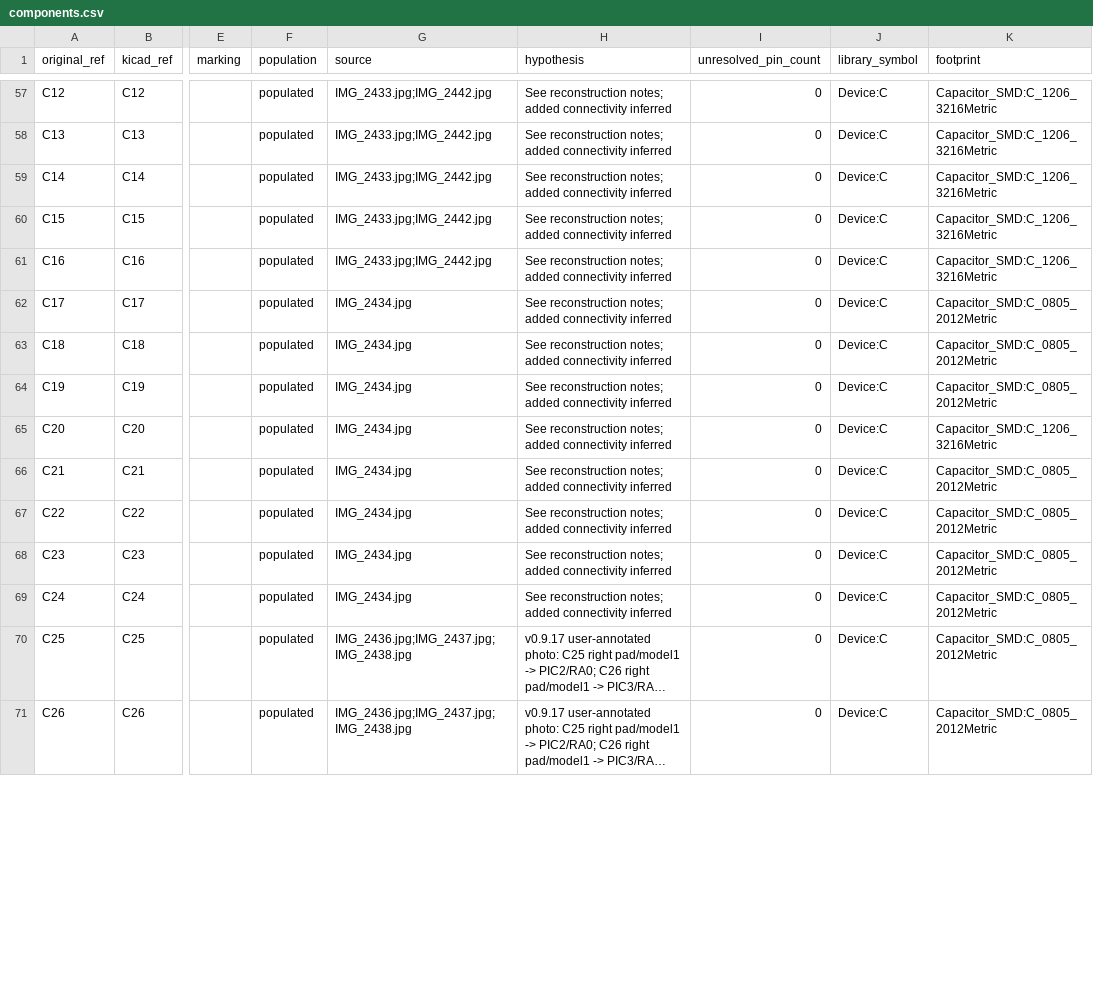
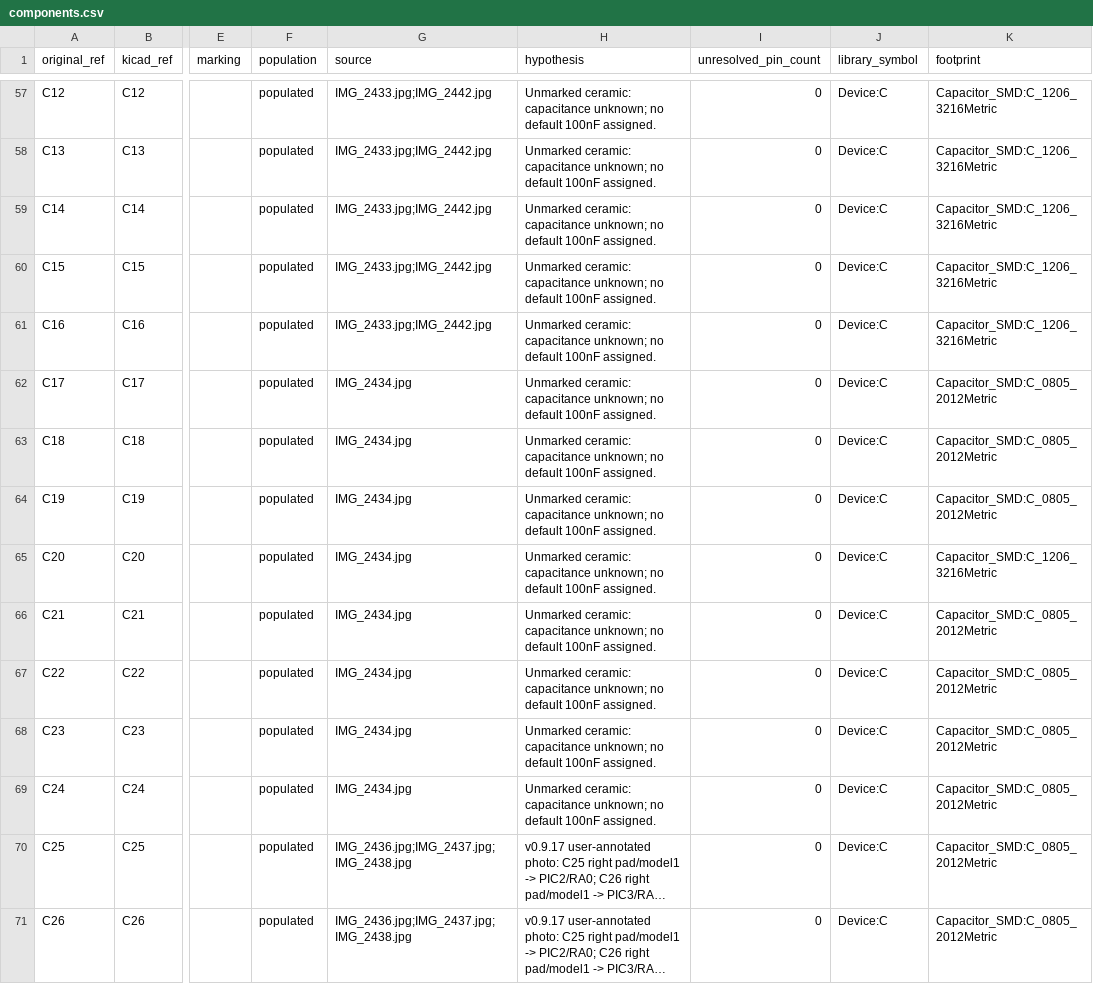
Before and after one commit to kerby2000/PetSafe-PCB, a CSV file: evidence/components.csv, drawn as a sheet; only a part is shown, gaps mark what is left out; long unchanged cells end in …; the diff covers the shown part only; the diff names each change by its address in the sheet, - before the commit and + after, or states it on an @@ line.

```diff
--- a/evidence/components.csv
+++ b/evidence/components.csv
-H57:H69 (hypothesis): See reconstruction notes; added connectivity inferred
+H57:H69 (hypothesis): Unmarked ceramic: capacitance unknown; no default 100nF assigned.
```
Also changed, not shown: 97 edited cells elsewhere in this file, evidence/completion_audit.csv, 51 other files.
